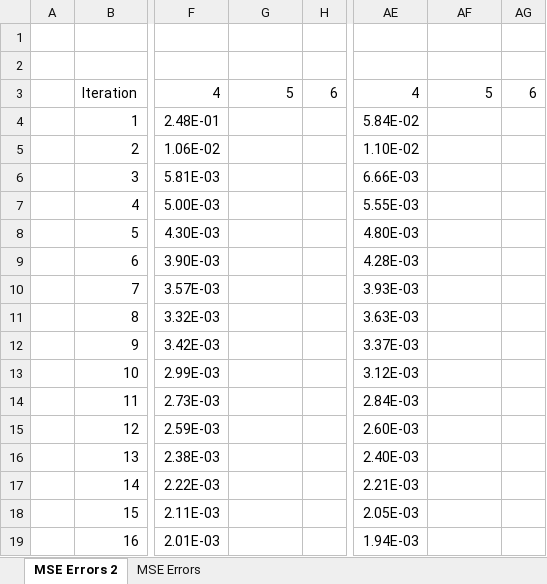
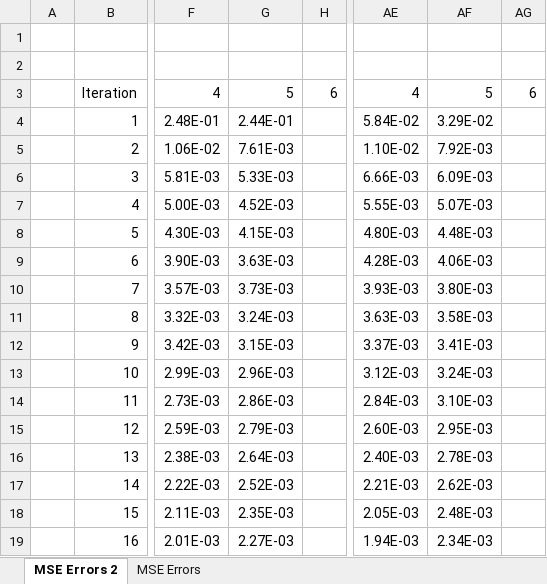
Before and after one commit to jonathantompson/KinectHands, an Excel workbook: HandNets/results.xlsx, sheet MSE Errors 2, drawn as a sheet; only a part is shown, gaps mark what is left out; values as stored, in another font and other column widths than the file's, no borders; charts and pictures not drawn; the diff covers the shown part only; the diff names each change by its address in the sheet, - before the commit and + after, or states it on an @@ line.

Commit message:
quick update to results spreadsheet.

```diff
--- a/HandNets/results.xlsx (sheet MSE Errors 2)
+++ b/HandNets/results.xlsx (sheet MSE Errors 2)
-G4: (empty)
+G4: 2.44E-01
-AF4: (empty)
+AF4: 3.29E-02
-G5: (empty)
+G5: 7.61E-03
-AF5: (empty)
+AF5: 7.92E-03
-G6: (empty)
+G6: 5.33E-03
-AF6: (empty)
+AF6: 6.09E-03
-G7: (empty)
+G7: 4.52E-03
-AF7: (empty)
+AF7: 5.07E-03
-G8: (empty)
+G8: 4.15E-03
-AF8: (empty)
+AF8: 4.48E-03
-G9: (empty)
+G9: 3.63E-03
-AF9: (empty)
+AF9: 4.06E-03
-G10: (empty)
+G10: 3.73E-03
-AF10: (empty)
+AF10: 3.80E-03
-G11: (empty)
+G11: 3.24E-03
-AF11: (empty)
+AF11: 3.58E-03
-G12: (empty)
+G12: 3.15E-03
-AF12: (empty)
+AF12: 3.41E-03
-G13: (empty)
+G13: 2.96E-03
-AF13: (empty)
+AF13: 3.24E-03
-G14: (empty)
+G14: 2.86E-03
-AF14: (empty)
+AF14: 3.10E-03
-G15: (empty)
+G15: 2.79E-03
-AF15: (empty)
+AF15: 2.95E-03
-G16: (empty)
+G16: 2.64E-03
-AF16: (empty)
+AF16: 2.78E-03
-G17: (empty)
+G17: 2.52E-03
-AF17: (empty)
+AF17: 2.62E-03
-G18: (empty)
+G18: 2.35E-03
-AF18: (empty)
+AF18: 2.48E-03
-G19: (empty)
+G19: 2.27E-03
-AF19: (empty)
+AF19: 2.34E-03
```
Also changed, not shown: 321 edited cells elsewhere in this sheet, charts or pictures, 1 other file.
